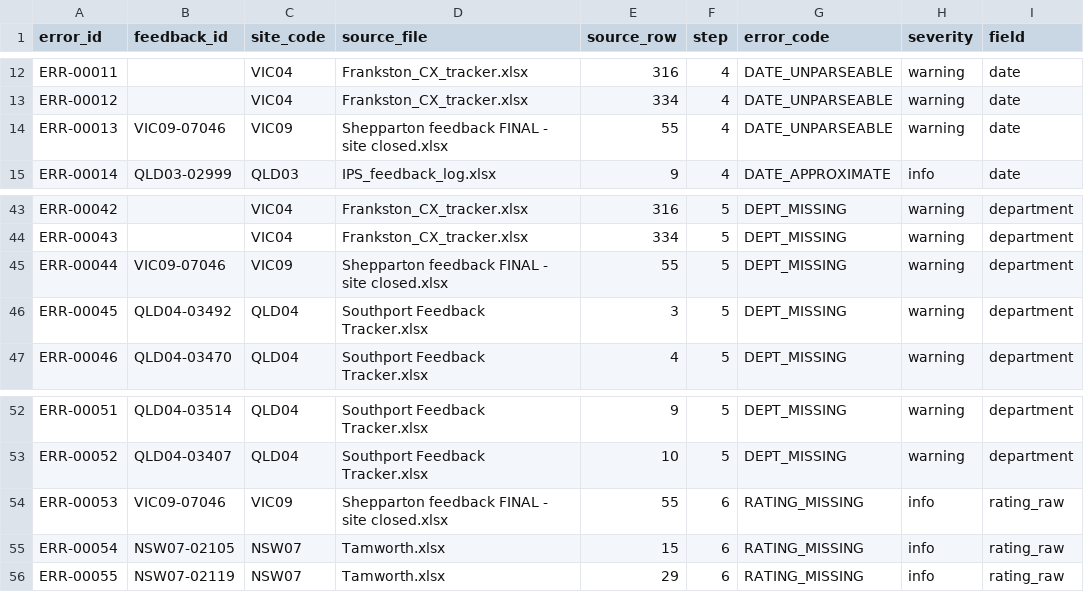
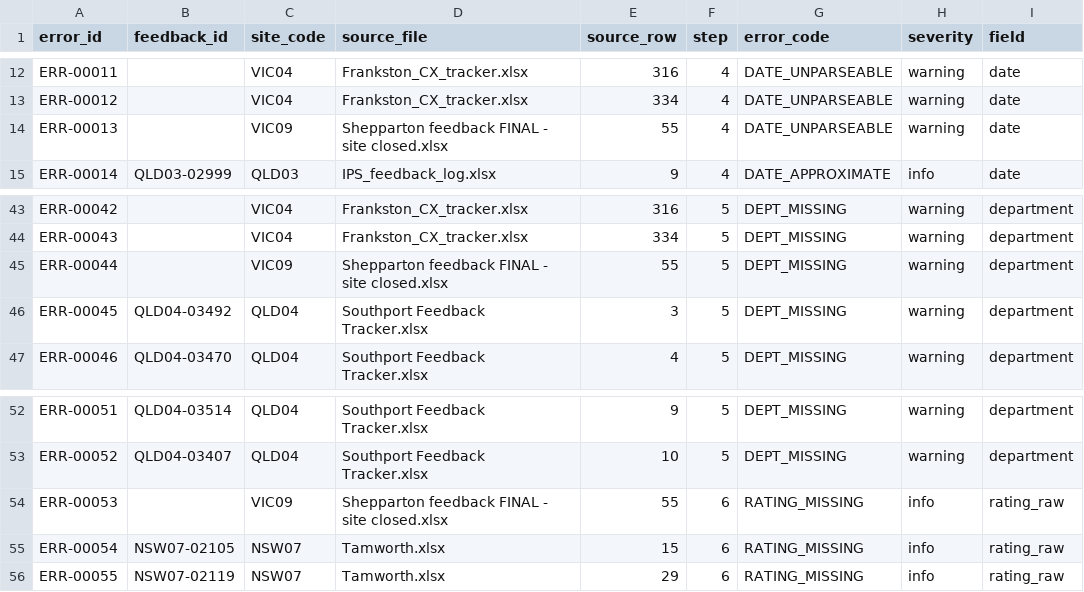
Before and after one commit to damonsurrao/kestrel-customer-feedback-analysis, a CSV file: data_quality_errors.csv, drawn as a sheet; only a part is shown, gaps mark what is left out; the diff names each change by its address in the sheet, - before the commit and + after, or states it on an @@ line.

```diff
--- a/data_quality_errors.csv
+++ b/data_quality_errors.csv
-B14 (feedback_id): VIC09-07046
+B14 (feedback_id): (empty)
-B45 (feedback_id): VIC09-07046
+B45 (feedback_id): (empty)
-B54 (feedback_id): VIC09-07046
+B54 (feedback_id): (empty)
```
Also changed, not shown: rejects.csv, 2 other files.
